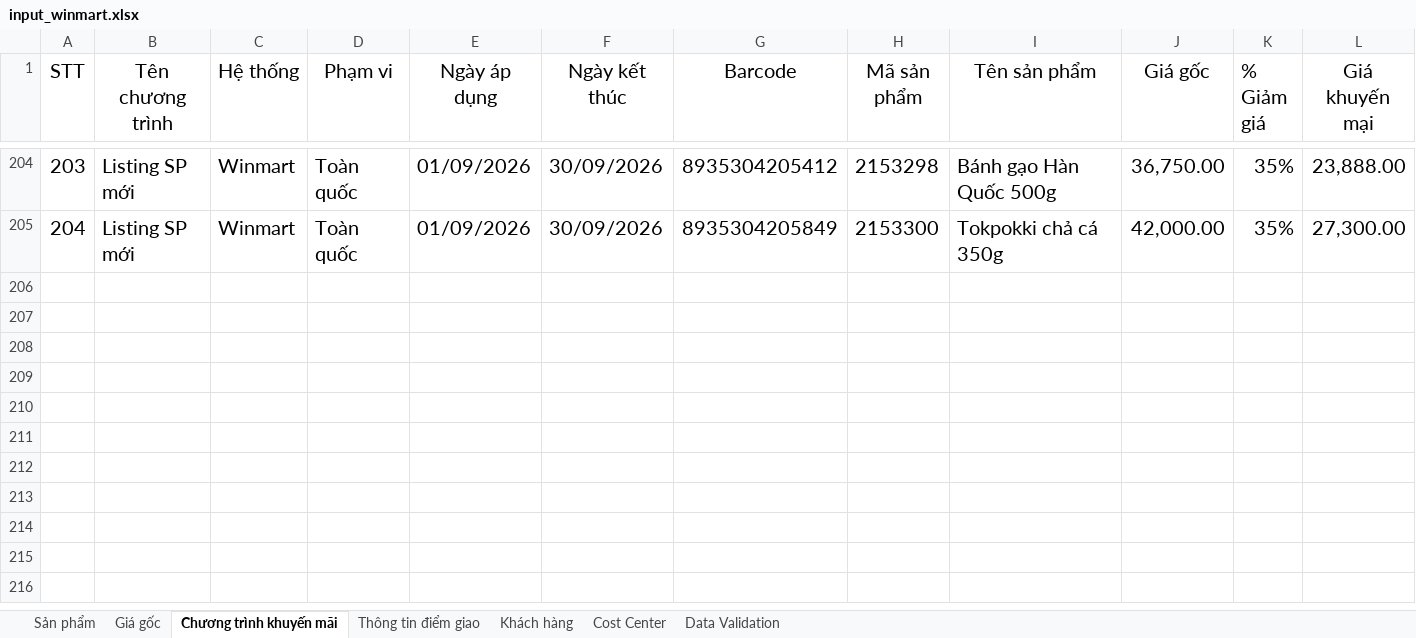
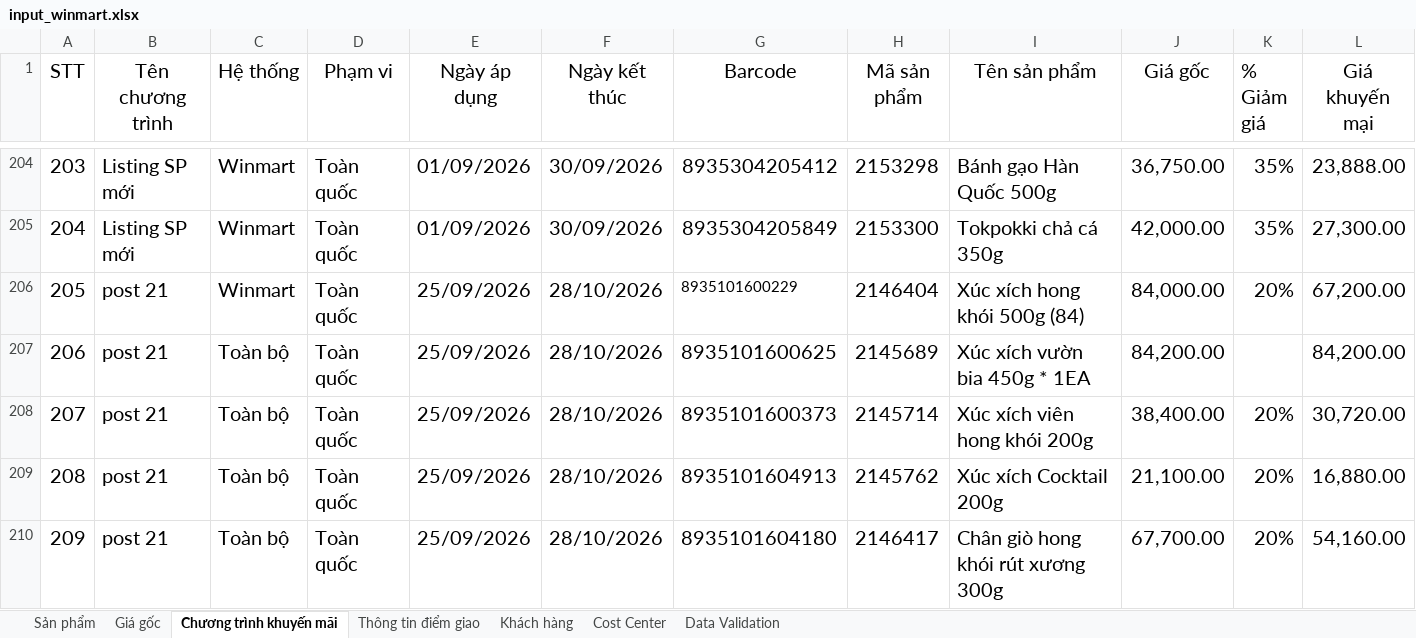
Before and after one commit to daesang-dev/project-upload-reboot, an Excel workbook: data/input_winmart.xlsx, sheet Chương trình khuyến mãi, drawn as a sheet; only a part is shown, gaps mark what is left out; values as stored, in another font and other column widths than the file's, no borders; conditional formats and table styles not drawn; rows hold the shown columns only; the diff covers the shown part only; the diff names each change by its address in the sheet, - before the commit and + after, or states it on an @@ line.

Commit message:
cập nhật ctkm

```diff
--- a/data/input_winmart.xlsx (sheet Chương trình khuyến mãi)
+++ b/data/input_winmart.xlsx (sheet Chương trình khuyến mãi)
+row 206: 205 | post 21 | Winmart | Toàn quốc | 25/09/2026 | 28/10/2026 | 8935101600229 | 2146404 | Xúc xích hong khói 500g (84) | 84,000.00 | 20% | 67,200.00
+row 207: 206 | post 21 | Toàn bộ | Toàn quốc | 25/09/2026 | 28/10/2026 | 8935101600625 | 2145689 | Xúc xích vườn bia 450g * 1EA | 84,200.00 |  | 84,200.00
+row 208: 207 | post 21 | Toàn bộ | Toàn quốc | 25/09/2026 | 28/10/2026 | 8935101600373 | 2145714 | Xúc xích viên hong khói 200g | 38,400.00 | 20% | 30,720.00
+row 209: 208 | post 21 | Toàn bộ | Toàn quốc | 25/09/2026 | 28/10/2026 | 8935101604913 | 2145762 | Xúc xích Cocktail 200g | 21,100.00 | 20% | 16,880.00
+row 210: 209 | post 21 | Toàn bộ | Toàn quốc | 25/09/2026 | 28/10/2026 | 8935101604180 | 2146417 | Chân giò hong khói rút xương 300g | 67,700.00 | 20% | 54,160.00
```
Also changed, not shown: 5 added rows and 2 edited cells elsewhere in this sheet, sheet Thông tin điểm giao, sheet Giá gốc.
